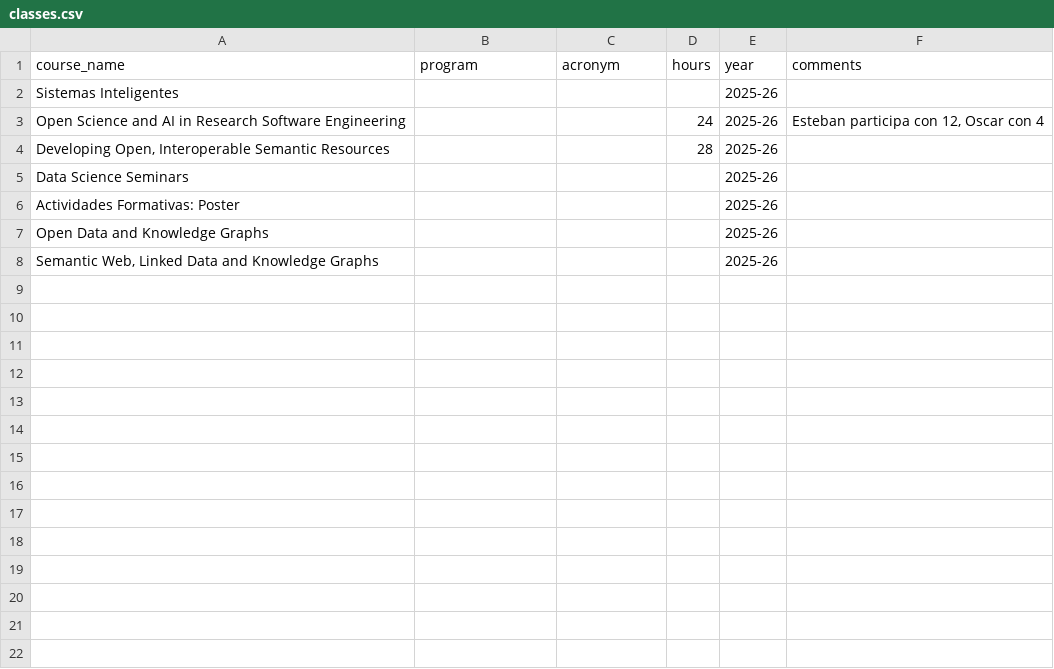
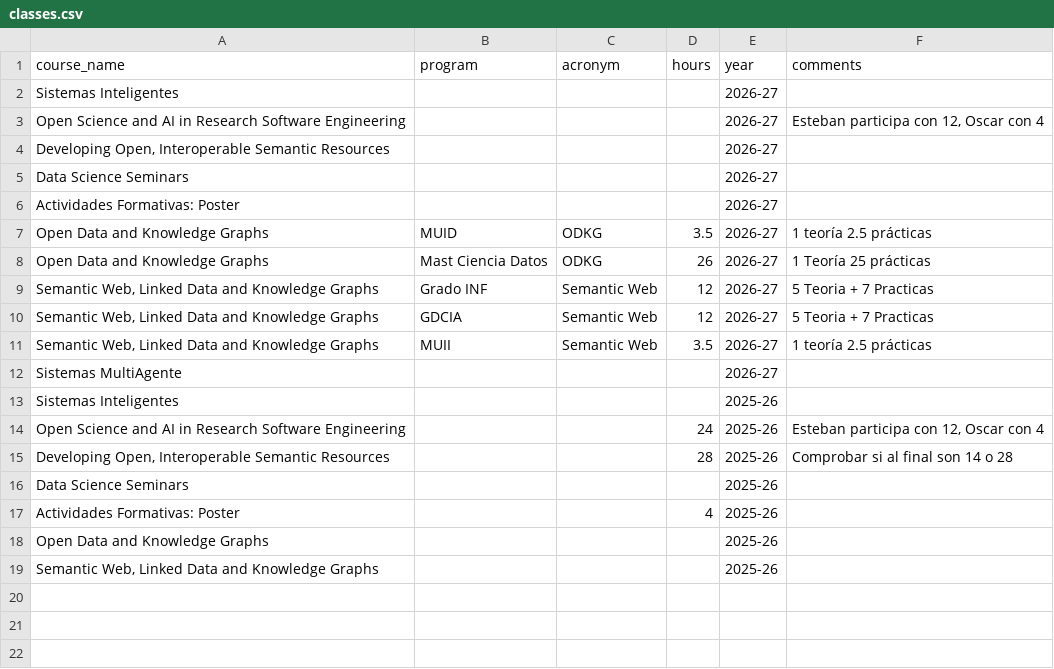
Before and after one commit to dgarijo/me, a CSV file: data/classes.csv, drawn as a sheet; only a part is shown; the shorter side is filled out with more unchanged rows.

```diff
--- a/data/classes.csv
+++ b/data/classes.csv
@@ -1,7 +1,18 @@
 course_name,program,acronym,hours,year,comments
+Sistemas Inteligentes,,,,2026-27,
+Open Science and AI in Research Software Engineering,,,,2026-27,"Esteban participa con 12, Oscar con 4"
+"Developing Open, Interoperable Semantic Resources",,,,2026-27,
+Data Science Seminars,,,,2026-27,
+Actividades Formativas: Poster,,,,2026-27,
+Open Data and Knowledge Graphs,MUID,ODKG,3.5,2026-27,1 teoría 2.5 prácticas
+Open Data and Knowledge Graphs,Mast Ciencia Datos,ODKG,26,2026-27,1 Teoría 25 prácticas
+"Semantic Web, Linked Data and Knowledge Graphs",Grado INF,Semantic Web,12,2026-27,5 Teoria + 7 Practicas
+"Semantic Web, Linked Data and Knowledge Graphs",GDCIA,Semantic Web,12,2026-27,5 Teoria + 7 Practicas
+"Semantic Web, Linked Data and Knowledge Graphs",MUII,Semantic Web,3.5,2026-27,1 teoría 2.5 prácticas
+Sistemas MultiAgente,,,,2026-27,
 Sistemas Inteligentes,,,,2025-26,
 Open Science and AI in Research Software Engineering,,,24,2025-26,"Esteban participa con 12, Oscar con 4"
-"Developing Open, Interoperable Semantic Resources",,,28,2025-26,
+"Developing Open, Interoperable Semantic Resources",,,28,2025-26,Comprobar si al final son 14 o 28
 Data Science Seminars,,,,2025-26,
-Actividades Formativas: Poster,,,,2025-26,
+Actividades Formativas: Poster,,,4,2025-26,
 Open Data and Knowledge Graphs,,,,2025-26,
```
Also changed, not shown: data/projects.csv, data/roles.csv.
